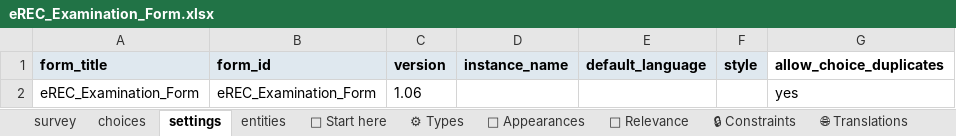
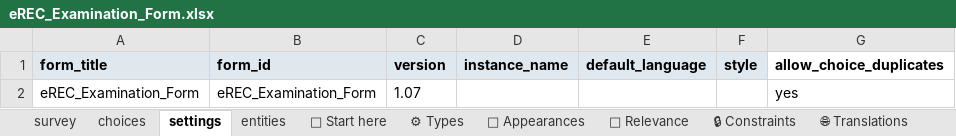
Before and after one commit to chrissyhroberts/eREC_Visual_Acuity_Tropical_Data, an Excel workbook: eREC_Examination_Form.xlsx, sheet settings, drawn as a sheet; values as stored, in another font and other column widths than the file's, no borders; the diff names each change by its address in the sheet, - before the commit and + after, or states it on an @@ line.

```diff
--- a/eREC_Examination_Form.xlsx (sheet settings)
+++ b/eREC_Examination_Form.xlsx (sheet settings)
-C2 (version): 1.06
+C2 (version): 1.07
```
Also changed, not shown: sheet survey, 1 other file.
